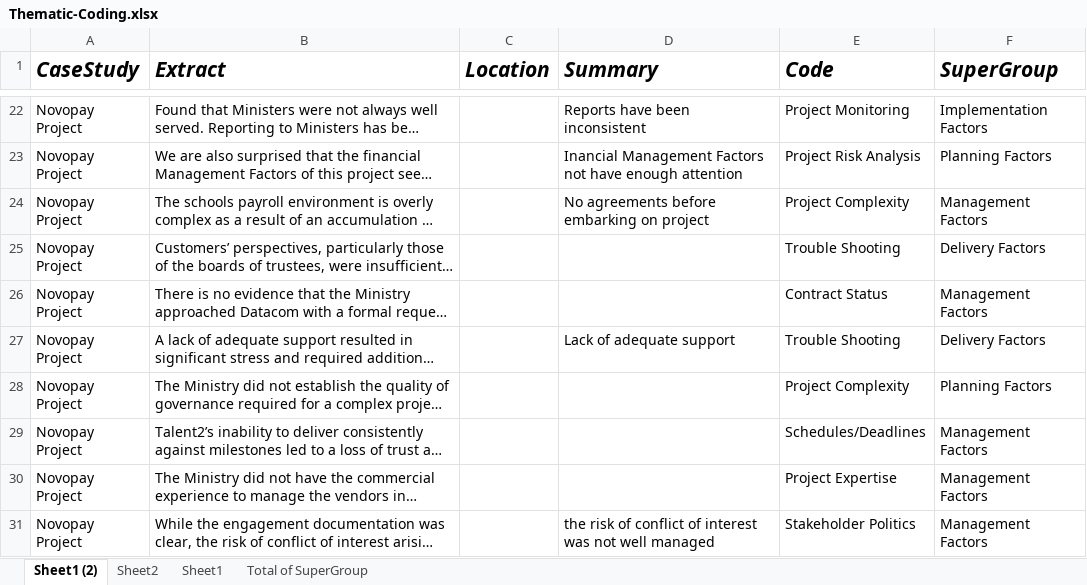
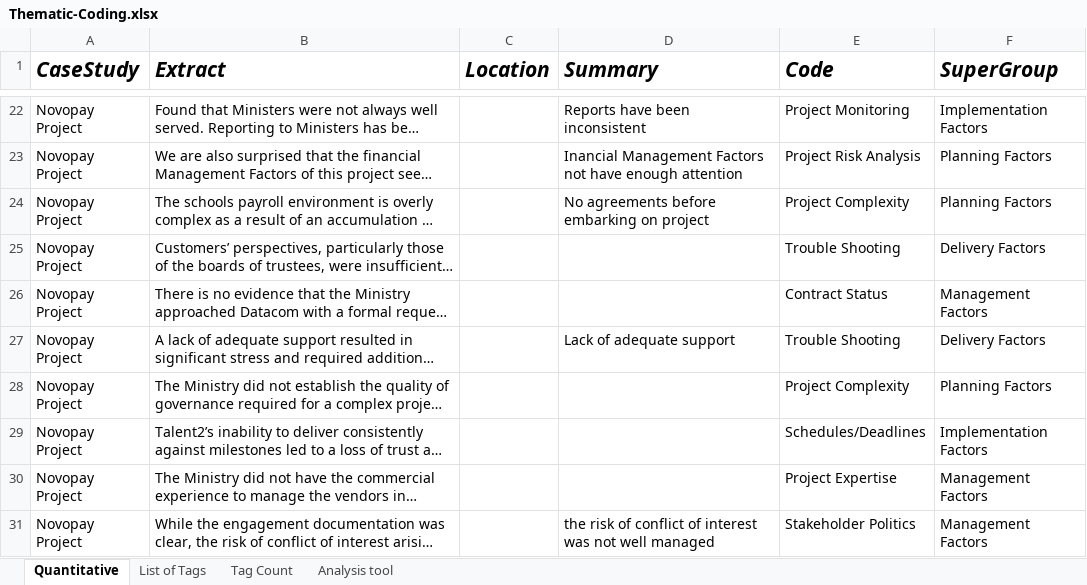
Before and after one commit to mellyonz/BCIS301---AMIC700---Thematic-Coding-Assignment, an Excel workbook: Thematic-Coding.xlsx, sheet Quantitative, drawn as a sheet; only a part is shown, gaps mark what is left out; long unchanged cells end in …; values as stored, in another font and other column widths than the file's, no borders; the diff covers the shown part only; the diff names each change by its address in the sheet, - before the commit and + after, or states it on an @@ line.

```diff
--- a/Thematic-Coding.xlsx (sheet Quantitative)
+++ b/Thematic-Coding.xlsx (sheet Quantitative)
-sheet tab: Sheet1 (2)
+sheet tab: Quantitative
-sheet tab: Sheet2
+sheet tab: List of Tags
-sheet tab: Sheet1
-sheet tab: Total of SuperGroup
+sheet tab: Tag Count
+sheet tab: Analysis tool
-F24 (SuperGroup): Management Factors
+F24 (SuperGroup): Planning Factors
-F29 (SuperGroup): Management Factors
+F29 (SuperGroup): Implementation Factors
```
Also changed, not shown: 25 edited cells elsewhere in this sheet, sheet List of Tags, 2 other files.
